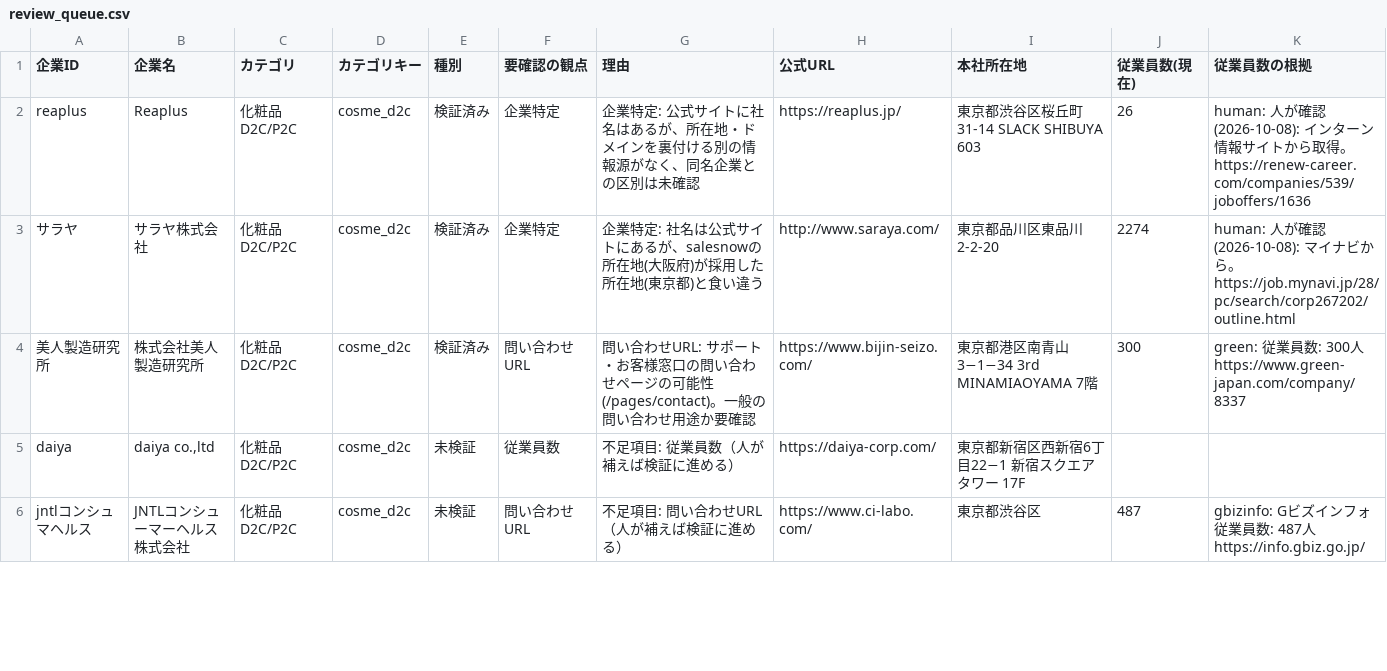
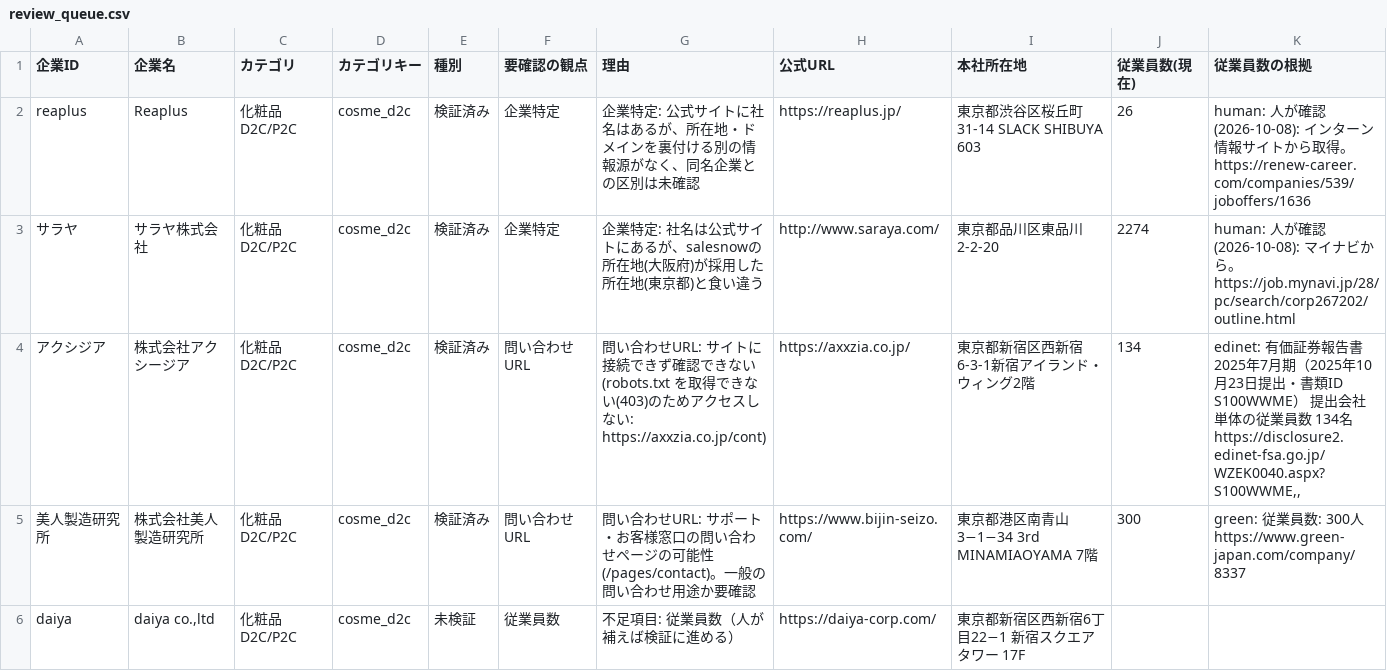
Before and after one commit to kumechang/company-site-crawl, a CSV file: data/review_queue.csv, drawn as a sheet; only a part is shown; the shorter side is filled out with more unchanged rows; rows hold the shown columns only; the diff names each change by its address in the sheet, - before the commit and + after, or states it on an @@ line.

```diff
--- a/data/review_queue.csv
+++ b/data/review_queue.csv
+row 4: アクシジア | 株式会社アクシージア | 化粧品D2C/P2C | cosme_d2c | 検証済み | 問い合わせURL | 問い合わせURL: サイトに接続できず確認できない(robots.txt を取得できない(403)のためアクセスしない: https://axxzia.co.jp/cont) | https://axxzia.co.jp/ | 東京都新宿区西新宿6-3-1新宿アイランド・ウィング2階 | 134 | edinet: 有価証券報告書 2025年7月期（2025年10月23日提出・書類ID S100WWME） 提出会社単体の従業員数 134名 https://disclosure2.edinet-fsa.go.jp/WZEK0040.aspx?S100WWME,,
```
Also changed, not shown: 2 other files.
